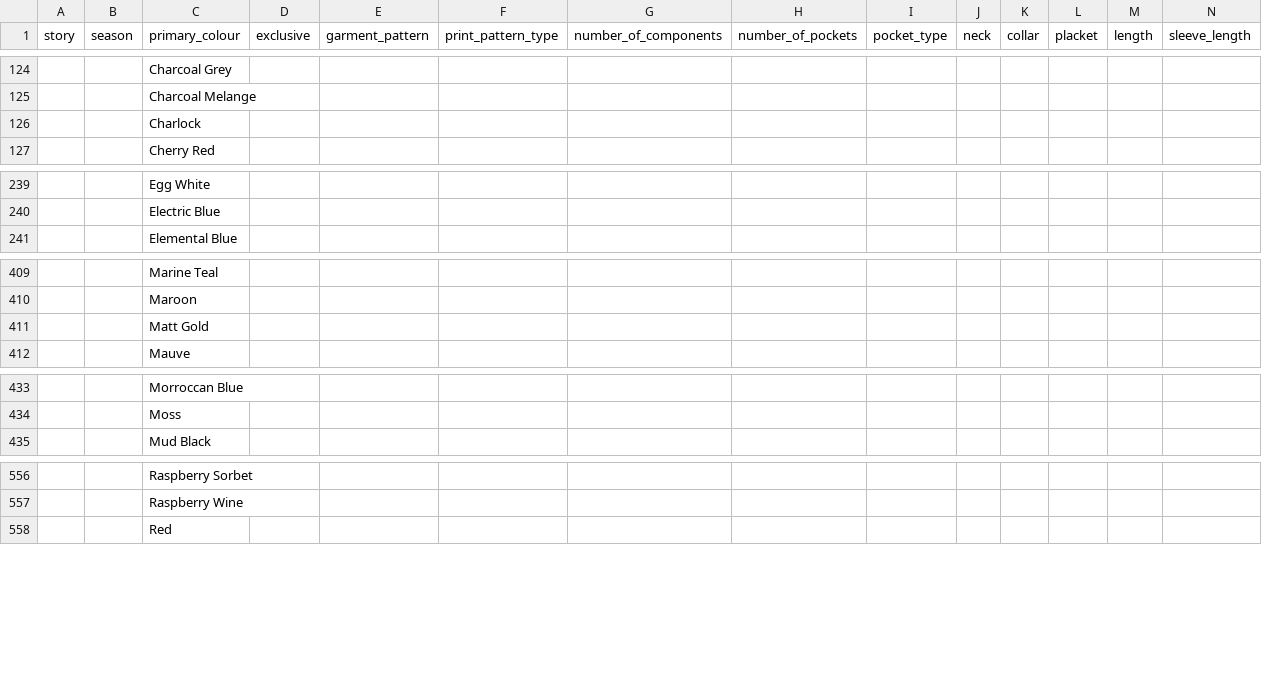
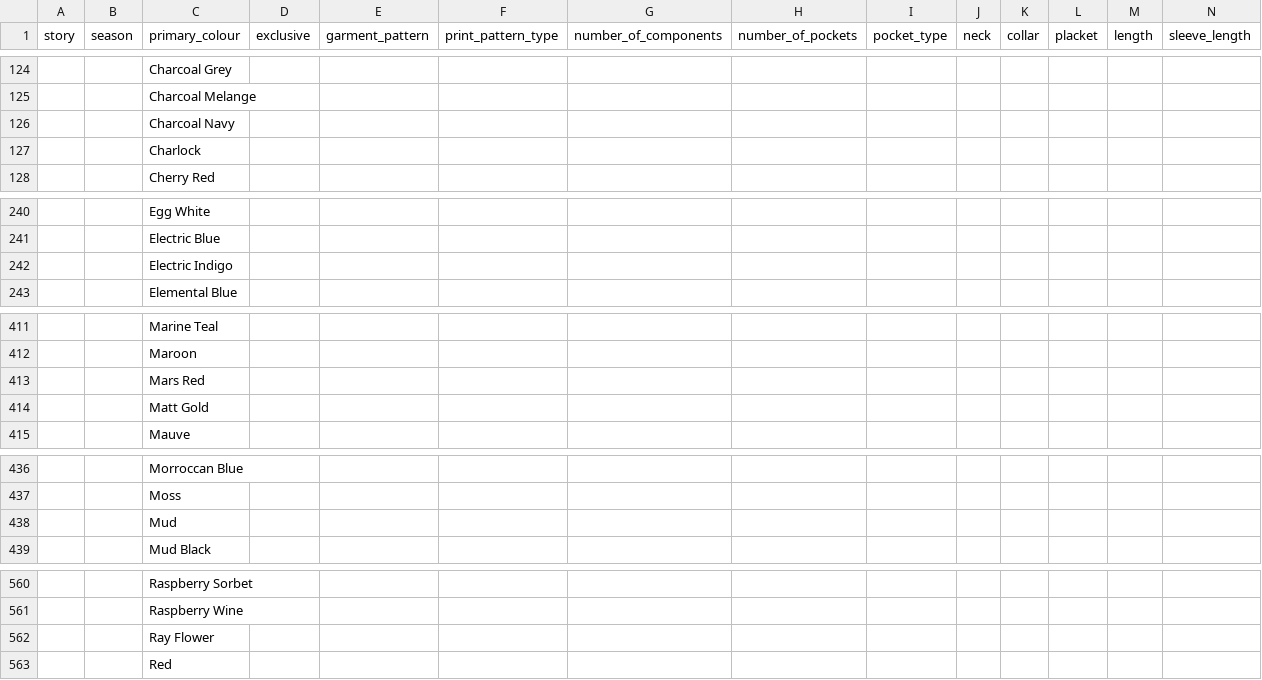
Before and after one commit to parthiv211/chanakya---2, a CSV file: backend/static/fieldoptions.csv, drawn as a sheet; only a part is shown, gaps mark what is left out; rows hold the shown columns only; the diff names each change by its address in the sheet, - before the commit and + after, or states it on an @@ line.

Commit message:
Add: color change

```diff
--- a/backend/static/fieldoptions.csv
+++ b/backend/static/fieldoptions.csv
+row 126:  |  | Charcoal Navy
+row 242:  |  | Electric Indigo
+row 413:  |  | Mars Red
+row 438:  |  | Mud
+row 562:  |  | Ray Flower
```
Also changed, not shown: 3 other files.
